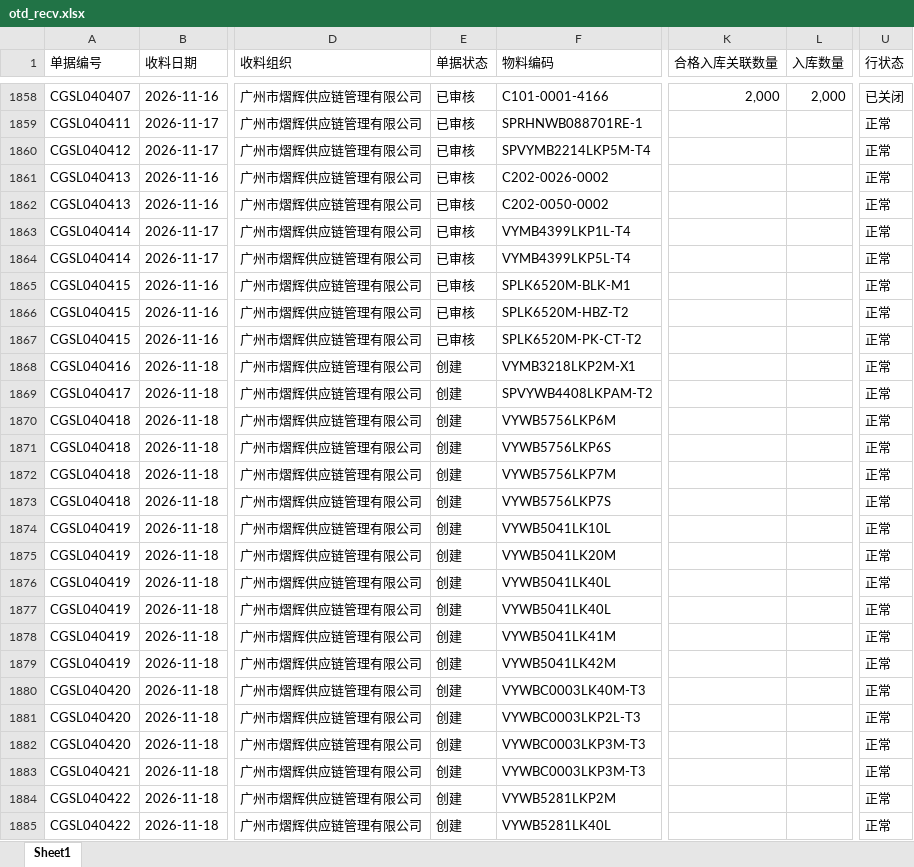
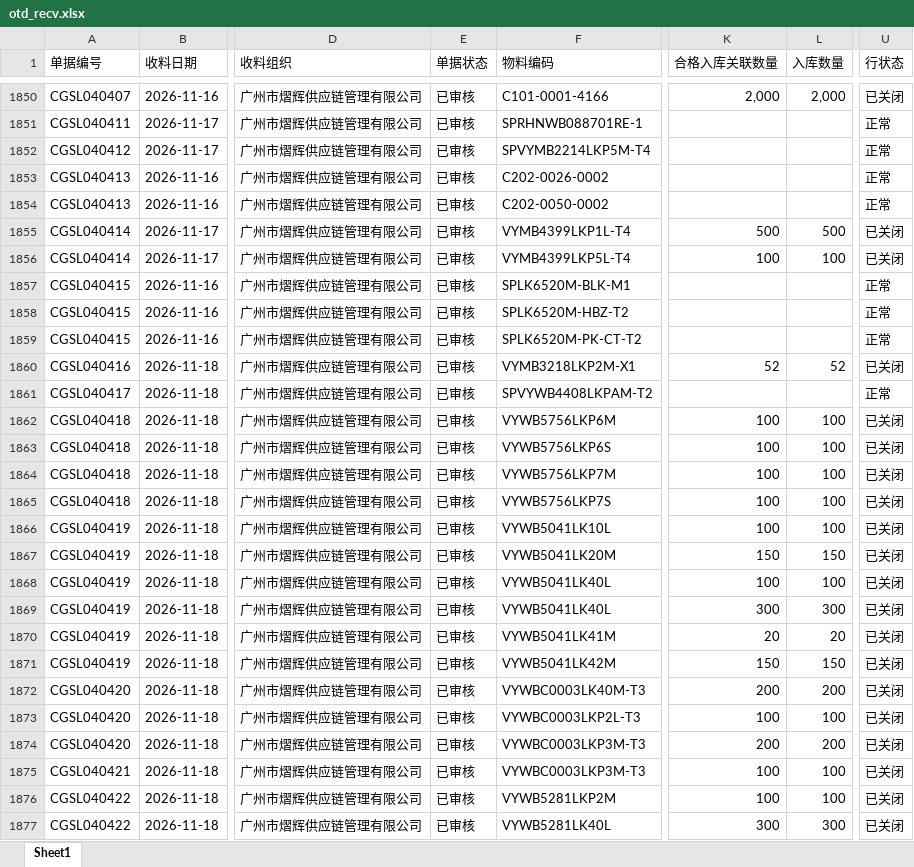
Before and after one commit to yikeqingsongguo/HY.supply-chain-management, an Excel workbook: src/otd_recv.xlsx, sheet Sheet1, drawn as a sheet; only a part is shown, gaps mark what is left out; values as stored, in another font and other column widths than the file's, no borders; addresses are those after the commit; the diff covers the shown part only; the diff names each change by its address in the sheet, - before the commit and + after, or states it on an @@ line.

```diff
--- a/src/otd_recv.xlsx (sheet Sheet1)
+++ b/src/otd_recv.xlsx (sheet Sheet1)
-K1855 (合格入库关联数量): (empty)
+K1855 (合格入库关联数量): 500
-L1855 (入库数量): (empty)
+L1855 (入库数量): 500
-U1855:U1856 (行状态): 正常
+U1855:U1856 (行状态): 已关闭
-K1856 (合格入库关联数量): (empty)
+K1856 (合格入库关联数量): 100
-L1856 (入库数量): (empty)
+L1856 (入库数量): 100
-E1860:E1877 (单据状态): 创建
+E1860:E1877 (单据状态): 已审核
-K1860 (合格入库关联数量): (empty)
+K1860 (合格入库关联数量): 52
-L1860 (入库数量): (empty)
+L1860 (入库数量): 52
-U1860 (行状态): 正常
+U1860 (行状态): 已关闭
-K1862:K1866 (合格入库关联数量): (empty)
+K1862:K1866 (合格入库关联数量): 100
-L1862:L1866 (入库数量): (empty)
+L1862:L1866 (入库数量): 100
-U1862:U1877 (行状态): 正常
+U1862:U1877 (行状态): 已关闭
-K1867 (合格入库关联数量): (empty)
+K1867 (合格入库关联数量): 150
-L1867 (入库数量): (empty)
+L1867 (入库数量): 150
-K1868 (合格入库关联数量): (empty)
+K1868 (合格入库关联数量): 100
-L1868 (入库数量): (empty)
+L1868 (入库数量): 100
-K1869 (合格入库关联数量): (empty)
+K1869 (合格入库关联数量): 300
-L1869 (入库数量): (empty)
+L1869 (入库数量): 300
-K1870 (合格入库关联数量): (empty)
+K1870 (合格入库关联数量): 20
-L1870 (入库数量): (empty)
+L1870 (入库数量): 20
-K1871 (合格入库关联数量): (empty)
+K1871 (合格入库关联数量): 150
-L1871 (入库数量): (empty)
+L1871 (入库数量): 150
-K1872 (合格入库关联数量): (empty)
+K1872 (合格入库关联数量): 200
-L1872 (入库数量): (empty)
+L1872 (入库数量): 200
-K1873 (合格入库关联数量): (empty)
+K1873 (合格入库关联数量): 100
-L1873 (入库数量): (empty)
+L1873 (入库数量): 100
-K1874 (合格入库关联数量): (empty)
+K1874 (合格入库关联数量): 200
-L1874 (入库数量): (empty)
+L1874 (入库数量): 200
-K1875:K1876 (合格入库关联数量): (empty)
+K1875:K1876 (合格入库关联数量): 100
-L1875:L1876 (入库数量): (empty)
+L1875:L1876 (入库数量): 100
-K1877 (合格入库关联数量): (empty)
+K1877 (合格入库关联数量): 300
-L1877 (入库数量): (empty)
+L1877 (入库数量): 300
```
Also changed, not shown: 50 added rows, 9 removed rows and 183 edited cells elsewhere in this sheet, src/otd_apply.xlsx, src/采购订单.xlsx, 6 other files.
